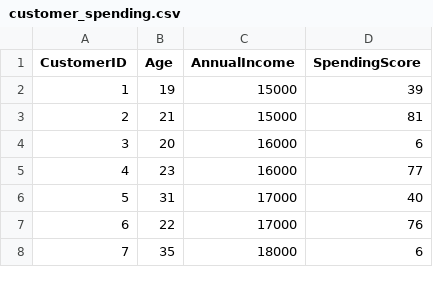
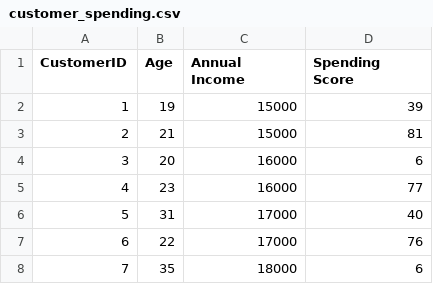
Before and after one commit to Delroy09/K-means, a CSV file: datasets/customer_spending.csv, drawn as a sheet; only a part is shown.

Commit message:
Minor Fixes

```diff
--- a/datasets/customer_spending.csv
+++ b/datasets/customer_spending.csv
@@ -1,2 +1,2 @@
-CustomerID,Age,AnnualIncome,SpendingScore
+CustomerID,Age,Annual Income,Spending Score
 1,19,15000,39
```
